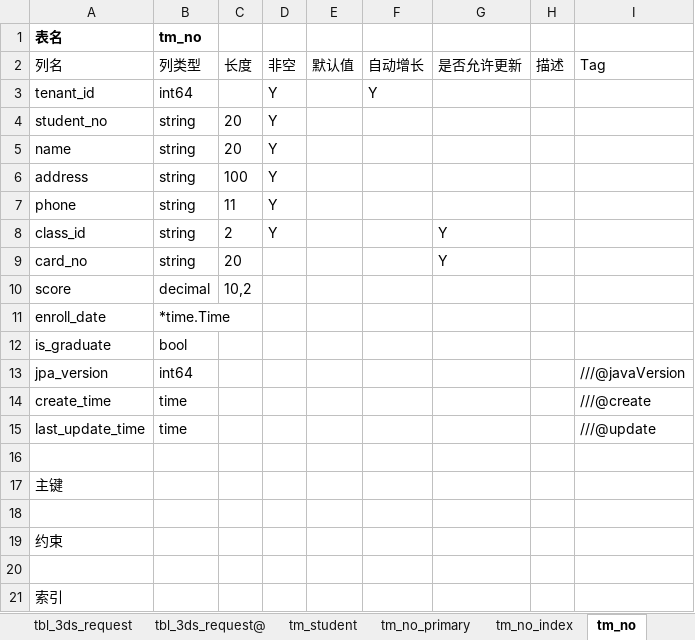
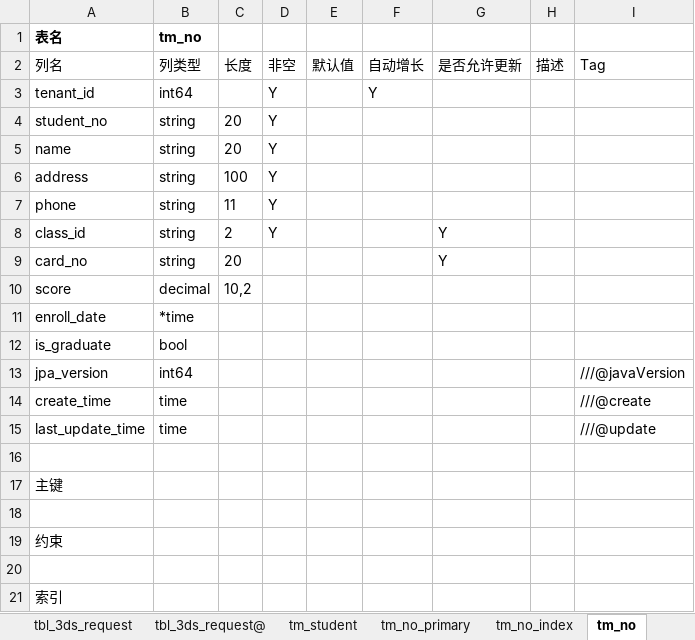
Before and after one commit to aif-go/ag-core, an Excel workbook: tool/cmd/gen-go-db/test_20260626.xlsx, sheet tm_no, drawn as a sheet; values as stored, in another font and other column widths than the file's, no borders; the diff names each change by its address in the sheet, - before the commit and + after, or states it on an @@ line.

Commit message:
feat(gen-go-db): 类型词表统一为逻辑类型 + 未识别类型整轮报错 + 命令产出契约 (#21)
BREAKING: type 字段禁止写 Go 类型（time.Time/*decimal.Decimal 等），统一为逻辑词表 + * 指针标记（*time→*time.Time）；未知类型不再静默降级为 string，改为整轮终止并按表聚合报出（ValidationError）。

- model/parser.go: getGoType/normalizeGoType 改为返回 error；新增 TypeIssue/ValidationError；列与 Where_params 类型错误按表聚合
- dao/generator.go: GenerateDAO/GenerateDAOFromYAML 返回产物清单；移除"跳过该表+continue"的静默半成功
- main.go: db 新增 --json/--dry-run；退出码 0=全部表完整生成；stdout 为结果、错误走 stderr
- 同步迁移 repository/yaml 与 test_20260626.xlsx 的 *time.Time → *time；产物逐字节不变
- 更新 README/DAO使用指南；新增 model 单测（未知类型/聚合/乐观锁不跳过）与 e2e 契约测试

验证：go build/vet/gofmt clean，go test ./... 全绿（golden 字节等价 + 编译矩阵 + e2e），重新生成产物与 repository/ 零差异。

Co-authored-by: 笑话 <1043452237@qq.com>

```diff
--- a/tool/cmd/gen-go-db/test_20260626.xlsx (sheet tm_no)
+++ b/tool/cmd/gen-go-db/test_20260626.xlsx (sheet tm_no)
-B11 (列类型): *time.Time
+B11 (列类型): *time
```
Also changed, not shown: sheet tm_no_index, sheet tm_no_primary, sheet tm_teacher, sheet tm_student, 14 other files.
